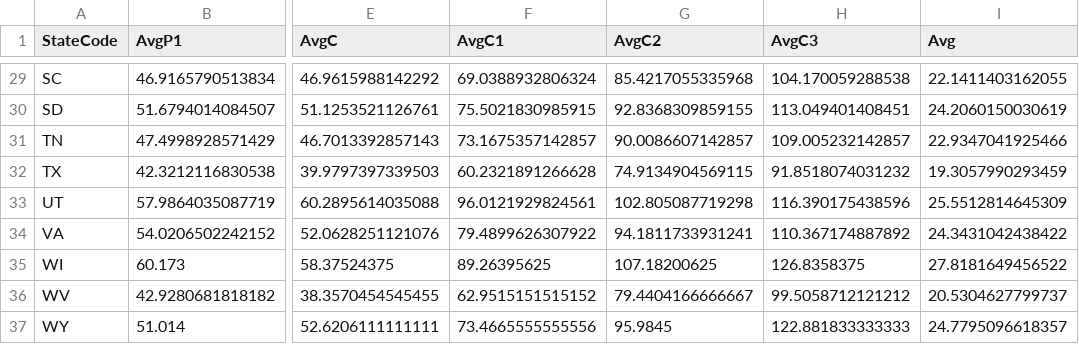
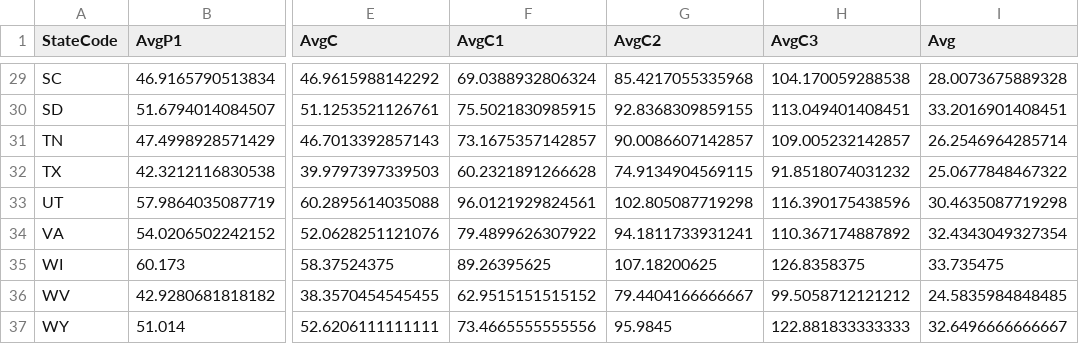
Before and after one commit to nycdatasci/bootcamp007_project, a CSV file: Project1-ExploreVis/Wen Li/ioslides/data/AvgGroup.csv, drawn as a sheet; only a part is shown, gaps mark what is left out; the diff covers the shown part only; the diff names each change by its address in the sheet, - before the commit and + after, or states it on an @@ line.

```diff
--- a/Project1-ExploreVis/Wen Li/ioslides/data/AvgGroup.csv
+++ b/Project1-ExploreVis/Wen Li/ioslides/data/AvgGroup.csv
-I29 (Avg): 22.1411403162055
+I29 (Avg): 28.0073675889328
-I30 (Avg): 24.2060150030619
+I30 (Avg): 33.2016901408451
-I31 (Avg): 22.9347041925466
+I31 (Avg): 26.2546964285714
-I32 (Avg): 19.3057990293459
+I32 (Avg): 25.0677848467322
-I33 (Avg): 25.5512814645309
+I33 (Avg): 30.4635087719298
-I34 (Avg): 24.3431042438422
+I34 (Avg): 32.4343049327354
-I35 (Avg): 27.8181649456522
+I35 (Avg): 33.735475
-I36 (Avg): 20.5304627799737
+I36 (Avg): 24.5835984848485
-I37 (Avg): 24.7795096618357
+I37 (Avg): 32.6496666666667
```
Also changed, not shown: 27 edited cells elsewhere in this file, 11 other files.
